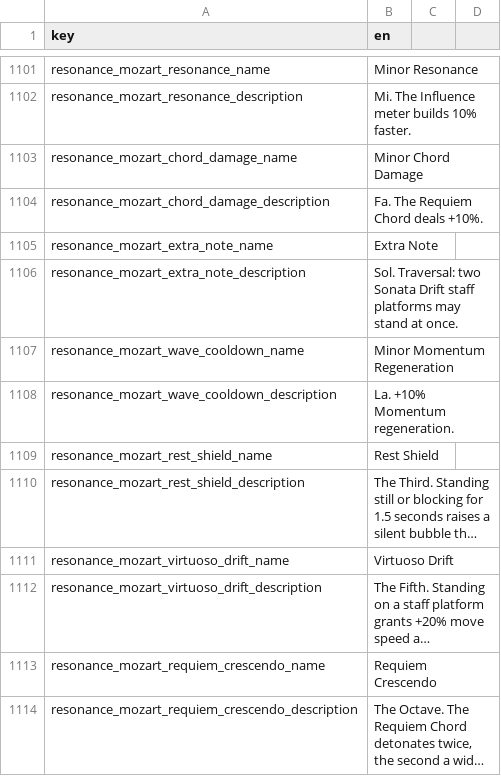
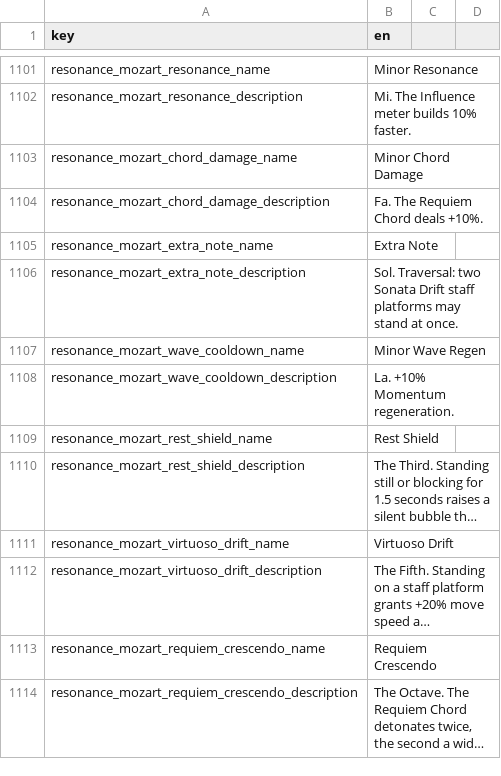
Before and after one commit to malakey/fighters-through-time-v3, a CSV file: localization/en.csv, drawn as a sheet; only a part is shown, gaps mark what is left out; long unchanged cells end in ….

```diff
--- a/localization/en.csv
+++ b/localization/en.csv
@@ -1106,3 +1106,3 @@ resonance_mozart_extra_note_name,Extra Note
 resonance_mozart_extra_note_description,Sol. Traversal: two Sonata Drift staff platforms may stand at once.
-resonance_mozart_wave_cooldown_name,Minor Momentum Regeneration
+resonance_mozart_wave_cooldown_name,Minor Wave Regen
 resonance_mozart_wave_cooldown_description,La. +10% Momentum regeneration.
```
Also changed, not shown: 2 other files.
